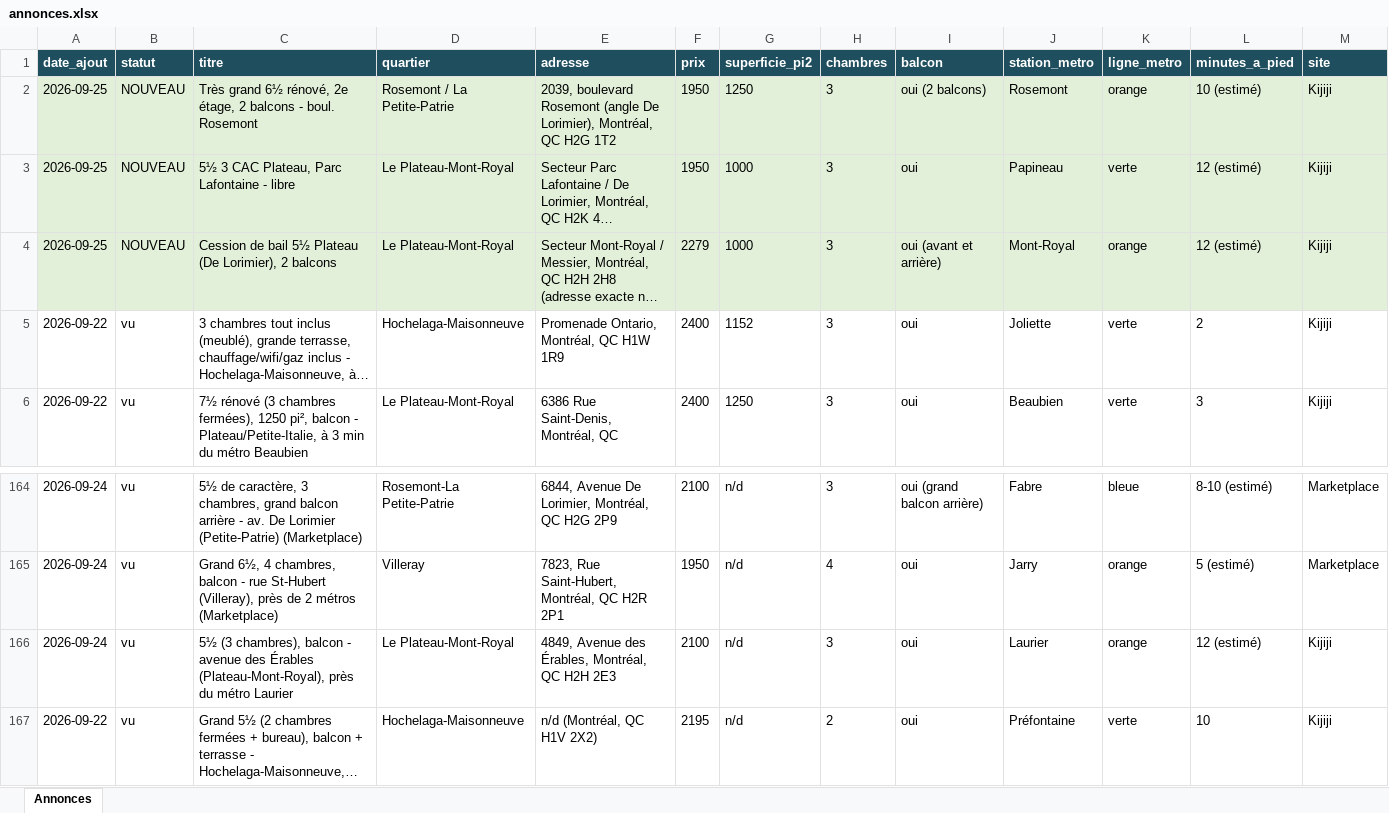
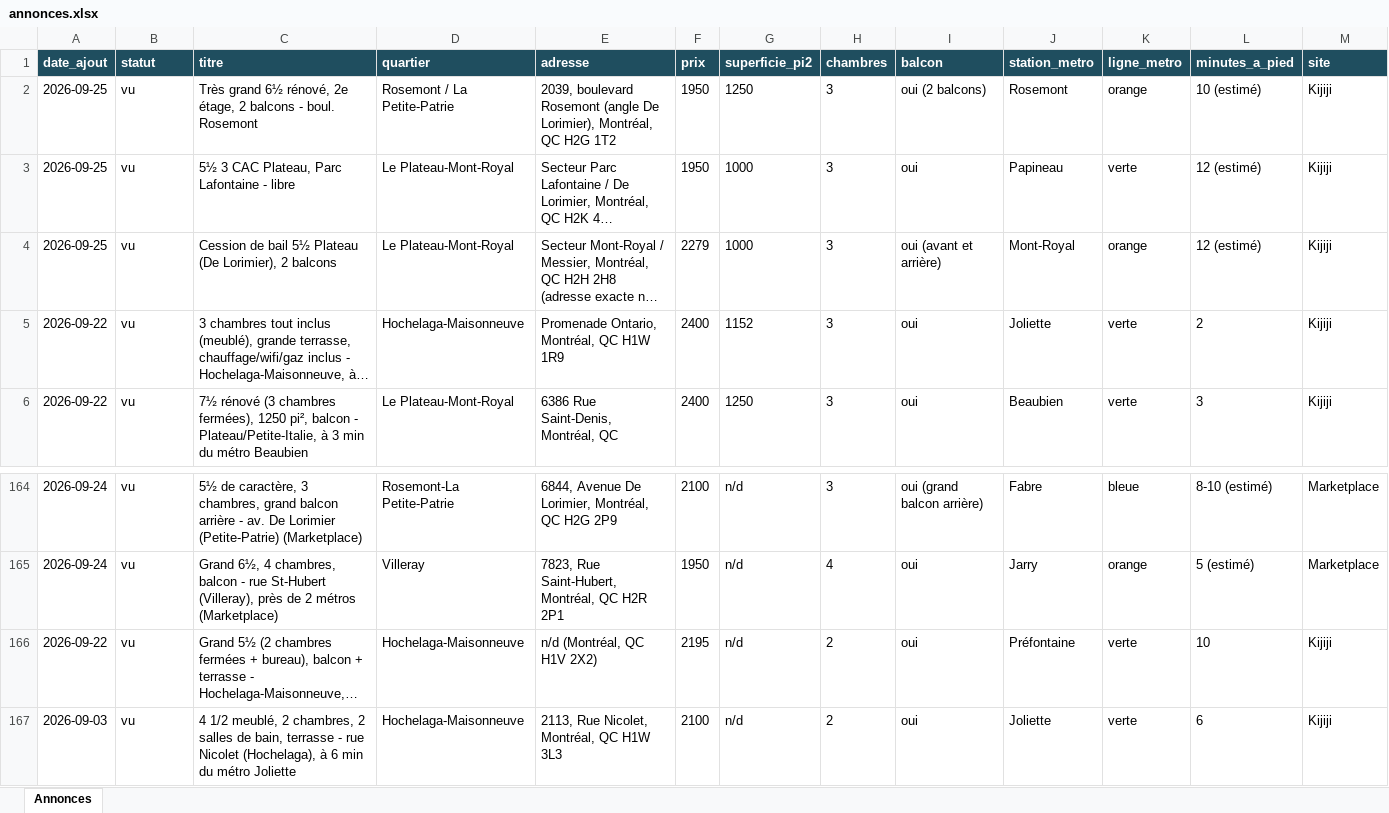
Before and after one commit to fclmnt/home-search, an Excel workbook: annonces.xlsx, sheet Annonces, drawn as a sheet; only a part is shown, gaps mark what is left out; the shorter side is filled out with more unchanged rows; long unchanged cells end in …; values as stored, in another font and other column widths than the file's, no borders; rows hold the shown columns only; the diff covers the shown part only; the diff names each change by its address in the sheet, - before the commit and + after, or states it on an @@ line.

Commit message:
Mise à jour des annonces — 2026-09-26 08:04

```diff
--- a/annonces.xlsx (sheet Annonces)
+++ b/annonces.xlsx (sheet Annonces)
-A2:M4 fill: #E2F0D9
+A2:M4 fill: none
-B2:B4 (statut): NOUVEAU
+B2:B4 (statut): vu
-row 166: 2026-09-24 | vu | 5½ (3 chambres), balcon - avenue des Érables (Plateau-Mont-Royal), près du métro Laurier | Le Plateau-Mont-Royal | 4849, Avenue des Érables, Montréal, QC H2H 2E3 | 2100 | n/d | 3 | oui | Laurier | orange | 12 (estimé) | Kijiji
```
Also changed, not shown: cell formats elsewhere in this sheet, 2 other files.
